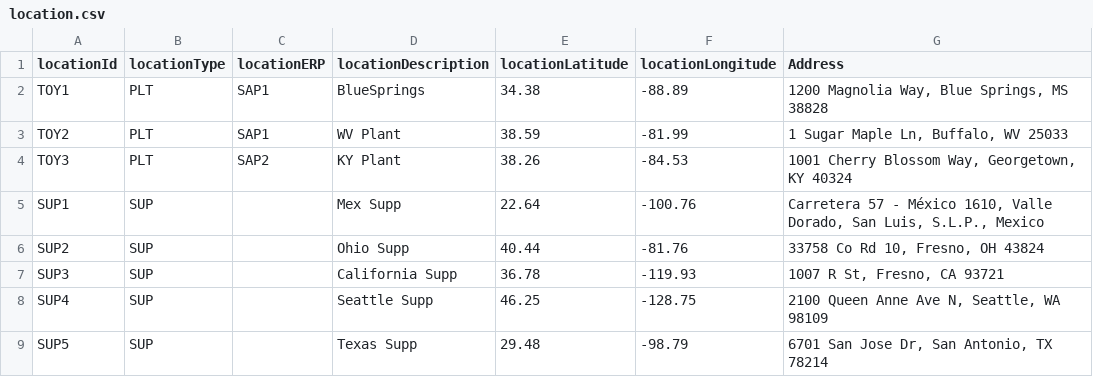
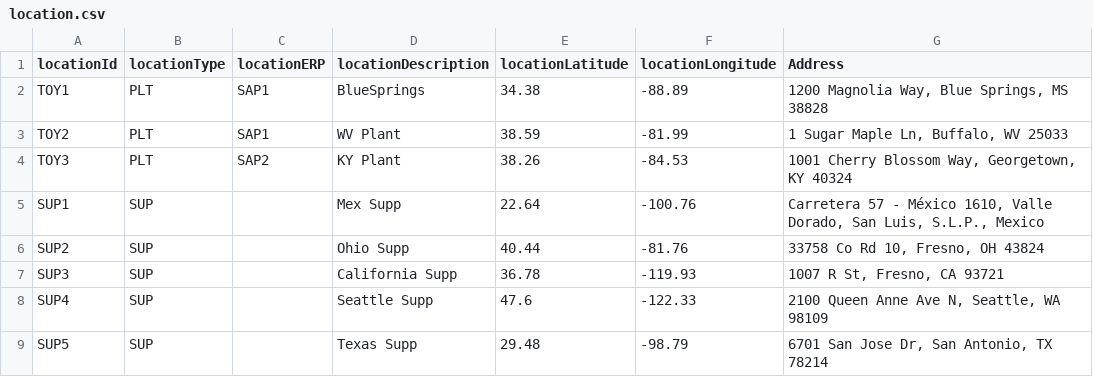
Before and after one commit to gprakash/Multi-Tier-Network, a CSV file: location.csv, drawn as a sheet.

Commit message:
Update location.csv

```diff
--- a/location.csv
+++ b/location.csv
@@ -7,3 +7,3 @@ SUP2,SUP,,Ohio Supp,40.44,-81.76,"33758 Co Rd 10, Fresno, OH 43824"
 SUP3,SUP,,California Supp,36.78,-119.93,"1007 R St, Fresno, CA 93721"
-SUP4,SUP,,Seattle Supp,46.25,-128.75,"2100 Queen Anne Ave N, Seattle, WA 98109"
+SUP4,SUP,,Seattle Supp,47.6,-122.33,"2100 Queen Anne Ave N, Seattle, WA 98109"
 SUP5,SUP,,Texas Supp,29.48,-98.79,"6701 San Jose Dr, San Antonio, TX 78214"
```
